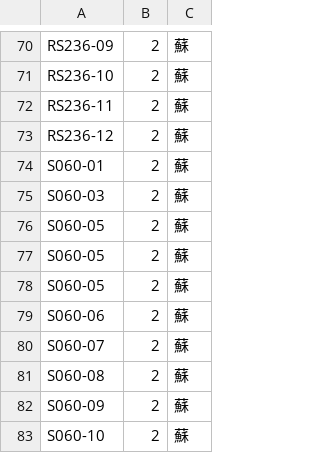
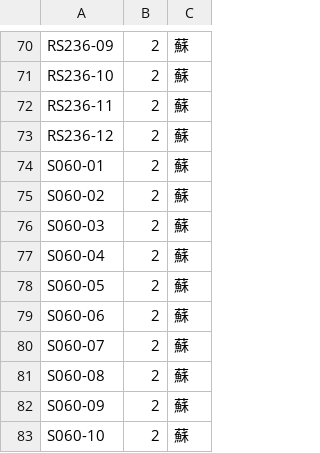
Before and after one commit to ZH8000/CommunicationServer, a CSV file: src/main/resources/szAreaInfo.csv, drawn as a sheet; only a part is shown, gaps mark what is left out.

Commit message:
Fix FZ machine list.

```diff
--- a/src/main/resources/szAreaInfo.csv
+++ b/src/main/resources/szAreaInfo.csv
@@ -74,5 +74,5 @@ RS236-12|2|蘇
 S060-01|2|蘇
+S060-02|2|蘇
 S060-03|2|蘇
-S060-05|2|蘇
-S060-05|2|蘇
+S060-04|2|蘇
 S060-05|2|蘇
```
Also changed, not shown: src/main/resources/szMachineList.csv.
